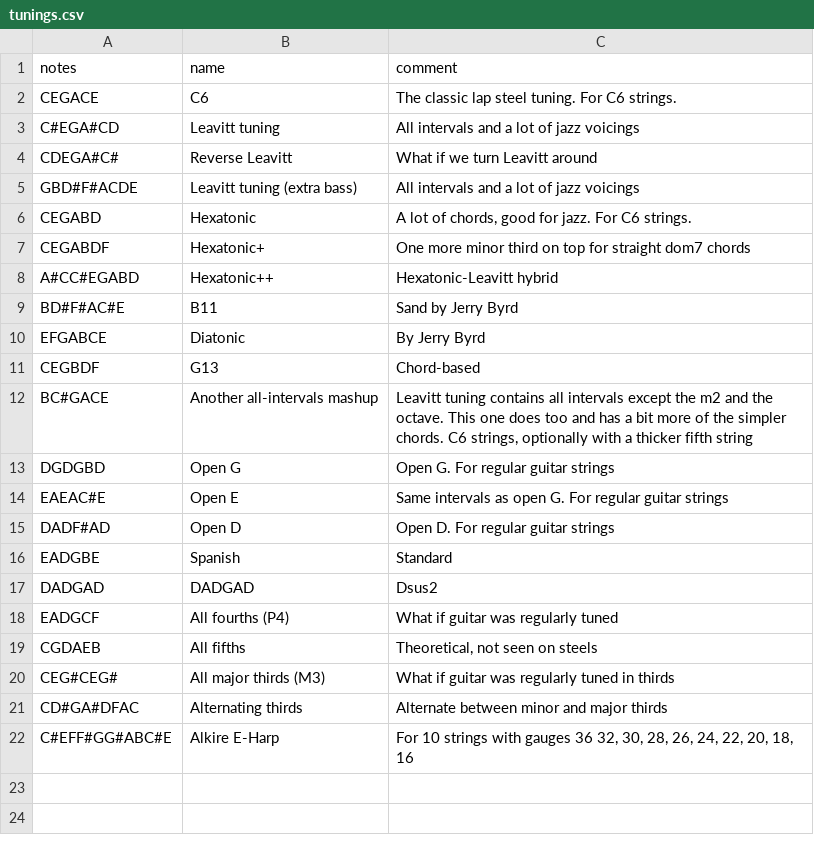
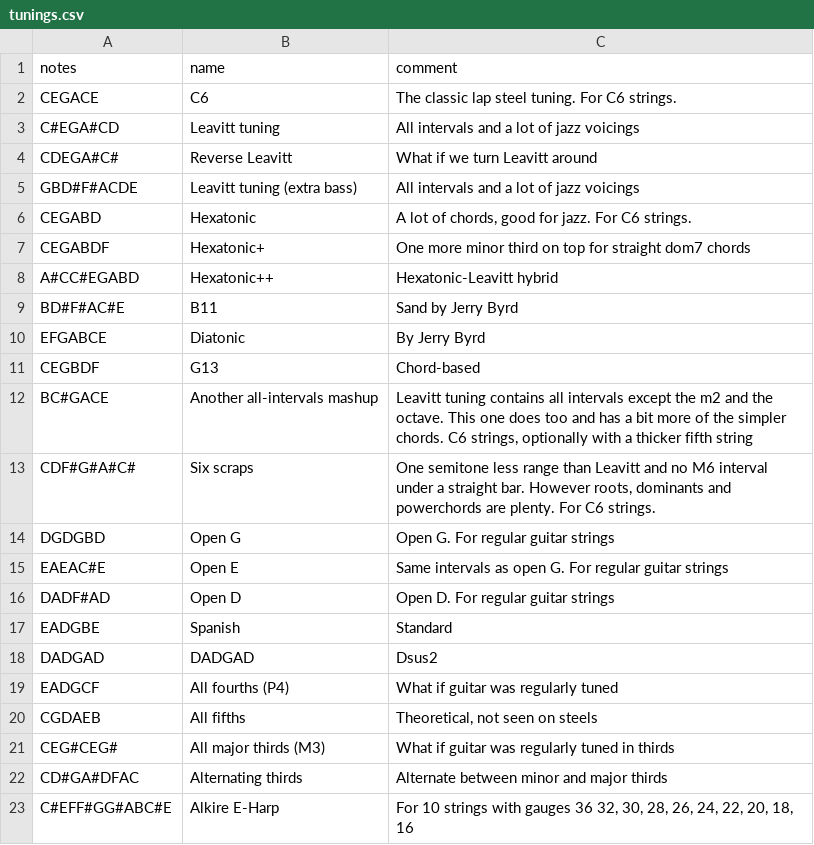
Before and after one commit to spaskalev/fretboard, a CSV file: tunings.csv, drawn as a sheet; the diff names each change by its address in the sheet, - before the commit and + after, or states it on an @@ line.

Commit message:
Add new tuning CDF#G#A#C# to tunings.csv

```diff
--- a/tunings.csv
+++ b/tunings.csv
+row 13: CDF#G#A#C# | Six scraps | One semitone less range than Leavitt and no M6 interval under a straight bar. However roots, dominants and powerchords are plenty. For C6 strings.
```
